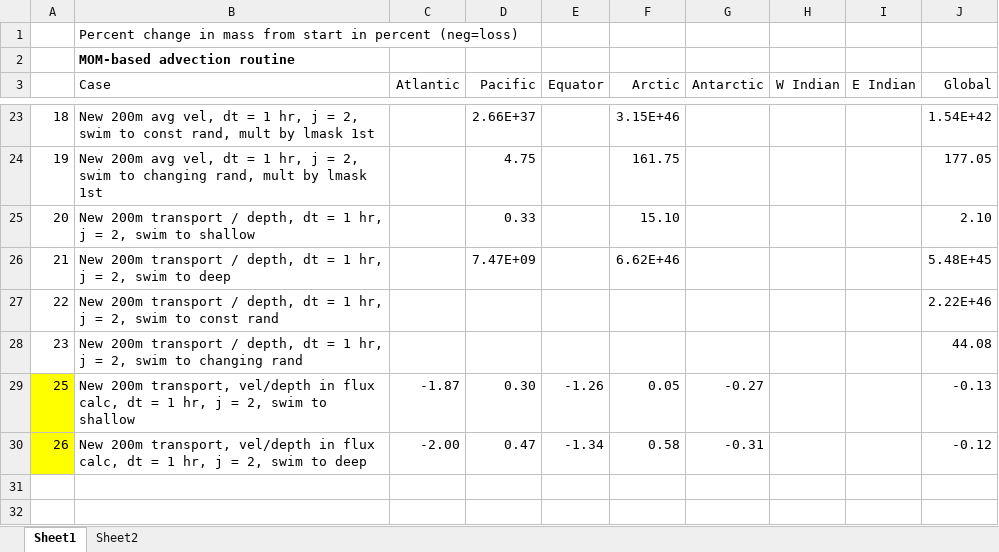
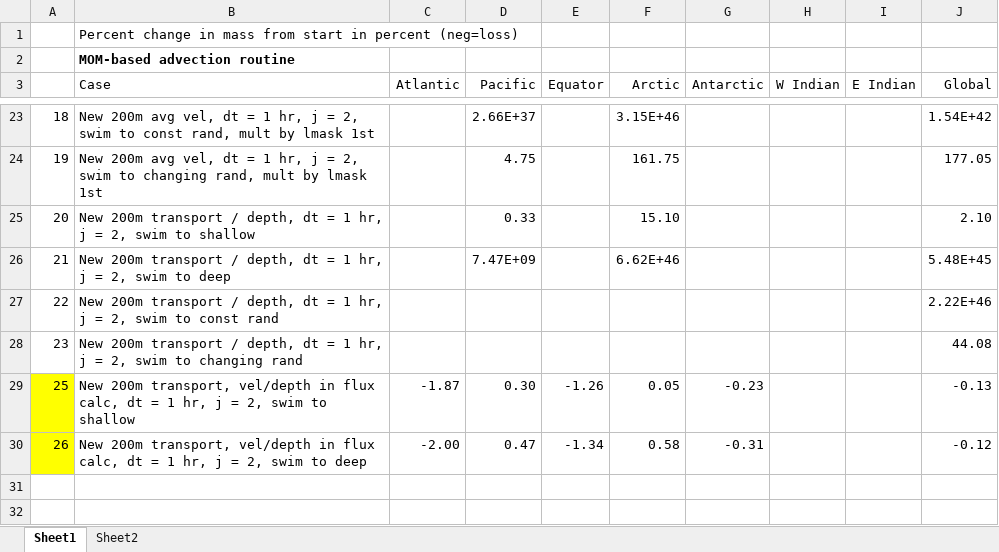
Before and after one commit to watsonjr/POEM_2.0, an Excel workbook: CODE/Data/CSV/mass_conserv_advect.xlsx, sheet Sheet1, drawn as a sheet; only a part is shown, gaps mark what is left out; values as stored, in another font and other column widths than the file's, no borders; the diff names each change by its address in the sheet, - before the commit and + after, or states it on an @@ line.

```diff
--- a/CODE/Data/CSV/mass_conserv_advect.xlsx (sheet Sheet1)
+++ b/CODE/Data/CSV/mass_conserv_advect.xlsx (sheet Sheet1)
-G29 (Antarctic): -0.27
+G29 (Antarctic): -0.23
```
Also changed, not shown: 5 other files.
